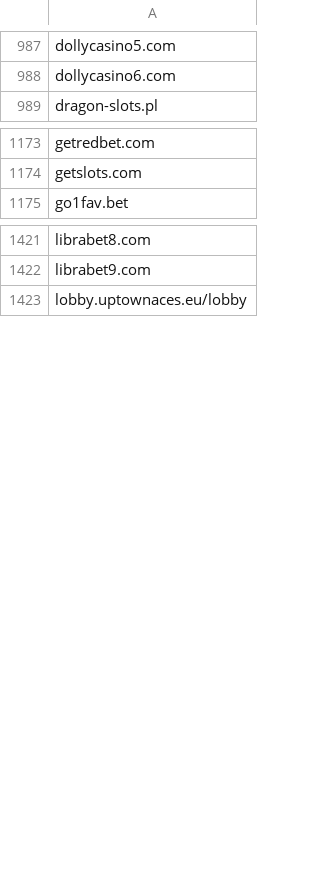
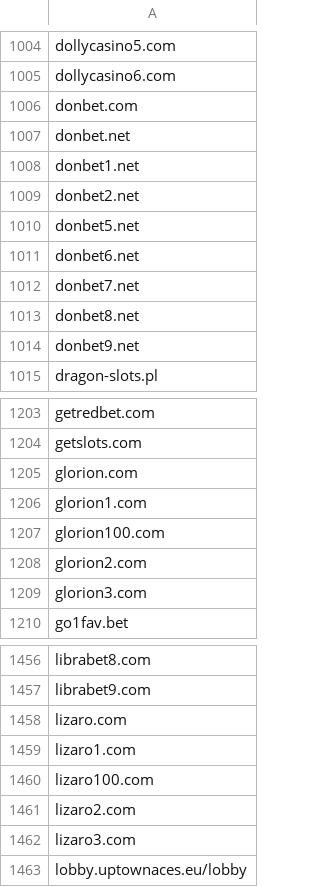
Before and after one commit to analogic/cz-gov-blocks, a CSV file: csv/mfcr.csv, drawn as a sheet; only a part is shown, gaps mark what is left out; the diff covers the shown part only.

```diff
--- a/csv/mfcr.csv
+++ b/csv/mfcr.csv
@@ -988,2 +1005,11 @@ dollycasino5.com
 dollycasino6.com
+donbet.com
+donbet.net
+donbet1.net
+donbet2.net
+donbet5.net
+donbet6.net
+donbet7.net
+donbet8.net
+donbet9.net
 dragon-slots.pl
@@ -1174,2 +1204,7 @@ getredbet.com
 getslots.com
+glorion.com
+glorion1.com
+glorion100.com
+glorion2.com
+glorion3.com
 go1fav.bet
@@ -1422,2 +1457,7 @@ librabet8.com
 librabet9.com
+lizaro.com
+lizaro1.com
+lizaro100.com
+lizaro2.com
+lizaro3.com
 lobby.uptownaces.eu/lobby
```
Also changed, not shown: 34 added rows elsewhere in this file, csv/sukl.csv, original/mfcr.csv, 4 other files.
